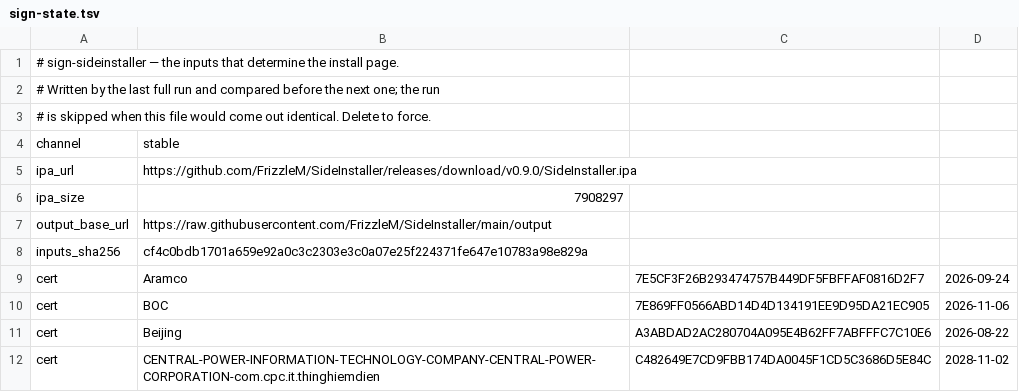
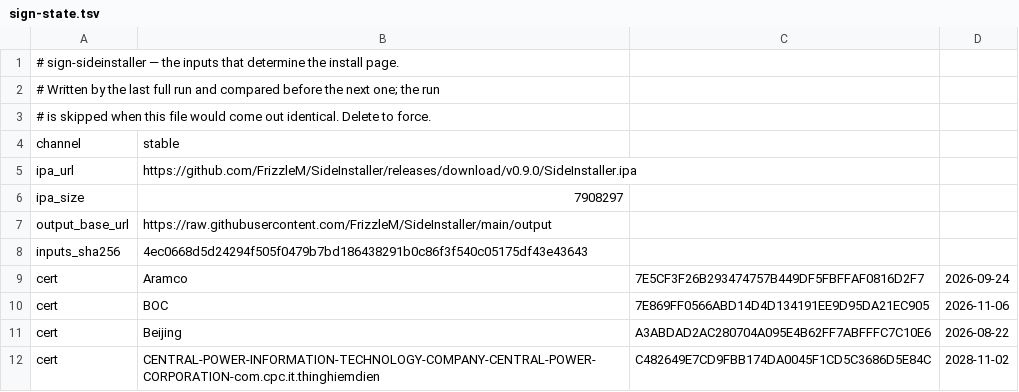
Before and after one commit to FrizzleM/SideInstaller, a TSV file: output/sign-state.tsv, drawn as a sheet; only a part is shown.

```diff
--- a/output/sign-state.tsv
+++ b/output/sign-state.tsv
@@ -7,3 +7,3 @@ ipa_size	7908297
 output_base_url	https://raw.githubusercontent.com/FrizzleM/SideInstaller/main/output
-inputs_sha256	cf4c0bdb1701a659e92a0c3c2303e3c0a07e25f224371fe647e10783a98e829a
+inputs_sha256	4ec0668d5d24294f505f0479b7bd186438291b0c86f3f540c05175df43e43643
 cert	Aramco	7E5CF3F26B293474757B449DF5FBFFAF0816D2F7	2026-09-24
```
Also changed, not shown: 1 other file.
